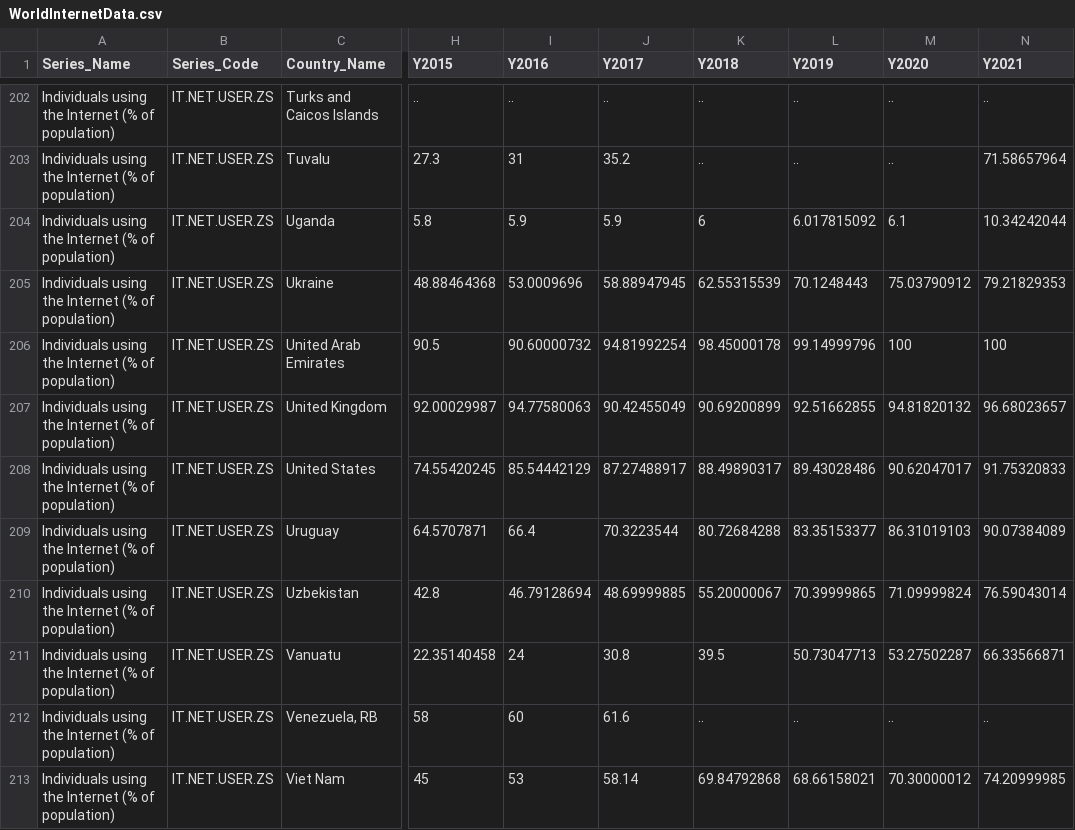
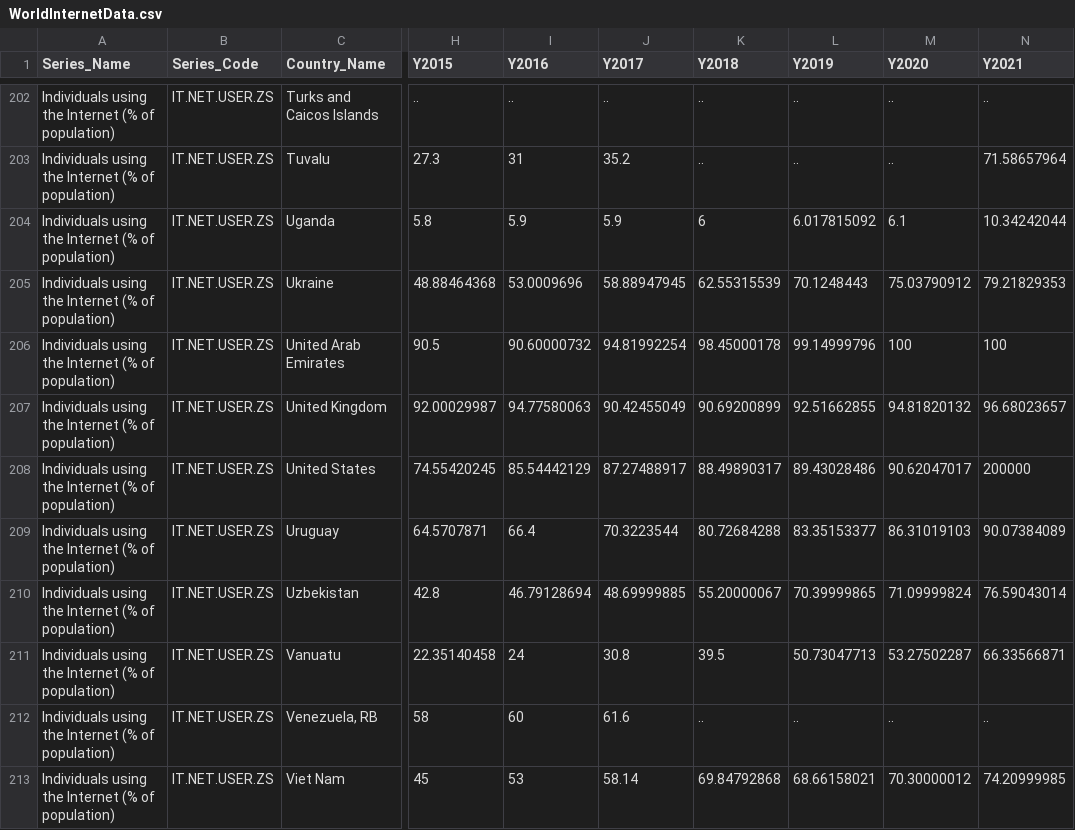
Before and after one commit to cs4804-24c/final, a CSV file: WorldInternetData.csv, drawn as a sheet; only a part is shown, gaps mark what is left out; the diff names each change by its address in the sheet, - before the commit and + after, or states it on an @@ line.

Commit message:
Update WorldInternetData.csv

```diff
--- a/WorldInternetData.csv
+++ b/WorldInternetData.csv
-N208 (Y2021): 91.75320833
+N208 (Y2021): 200000
```
